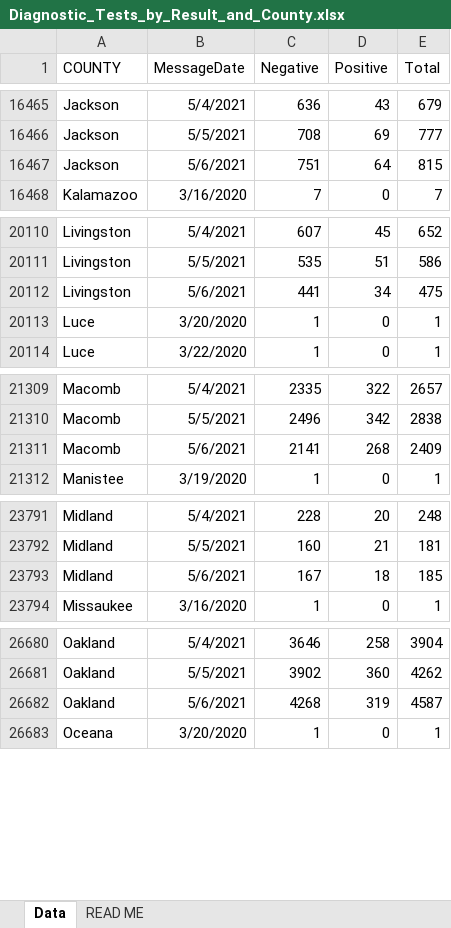
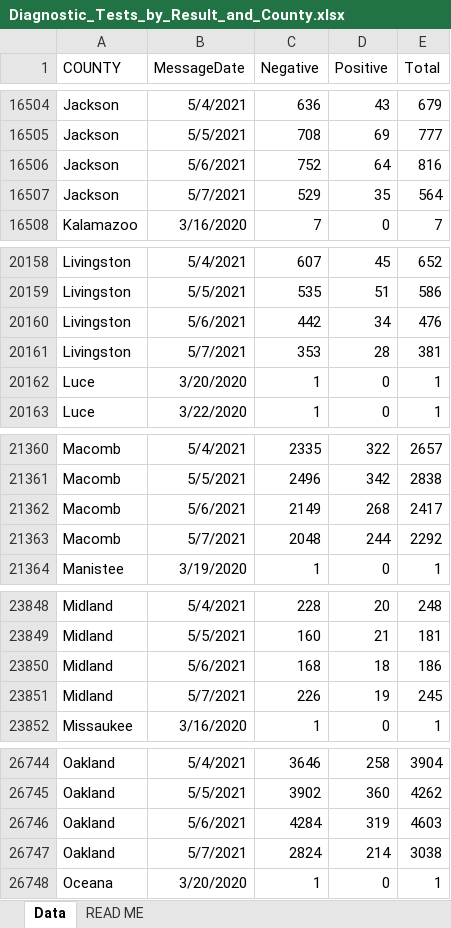
Before and after one commit to damaneice/covid-19, an Excel workbook: src/data/Diagnostic_Tests_by_Result_and_County.xlsx, sheet Data, drawn as a sheet; only a part is shown, gaps mark what is left out; values as stored, in another font and other column widths than the file's, no borders; addresses are those after the commit; the diff covers the shown part only; the diff names each change by its address in the sheet, - before the commit and + after, or states it on an @@ line.

Commit message:
Update Covid case data 202105090803

```diff
--- a/src/data/Diagnostic_Tests_by_Result_and_County.xlsx (sheet Data)
+++ b/src/data/Diagnostic_Tests_by_Result_and_County.xlsx (sheet Data)
-C16506 (Negative): 751
+C16506 (Negative): 752
-E16506 (Total): 815
+E16506 (Total): 816
+row 16507: Jackson | 5/7/2021 | 529 | 35 | 564
-C20160 (Negative): 441
+C20160 (Negative): 442
-E20160 (Total): 475
+E20160 (Total): 476
+row 20161: Livingston | 5/7/2021 | 353 | 28 | 381
-C21362 (Negative): 2141
+C21362 (Negative): 2149
-E21362 (Total): 2409
+E21362 (Total): 2417
+row 21363: Macomb | 5/7/2021 | 2048 | 244 | 2292
-C23850 (Negative): 167
+C23850 (Negative): 168
-E23850 (Total): 185
+E23850 (Total): 186
+row 23851: Midland | 5/7/2021 | 226 | 19 | 245
-C26746 (Negative): 4268
+C26746 (Negative): 4284
-E26746 (Total): 4587
+E26746 (Total): 4603
+row 26747: Oakland | 5/7/2021 | 2824 | 214 | 3038
```
Also changed, not shown: 81 added rows and 30 edited cells elsewhere in this sheet.
